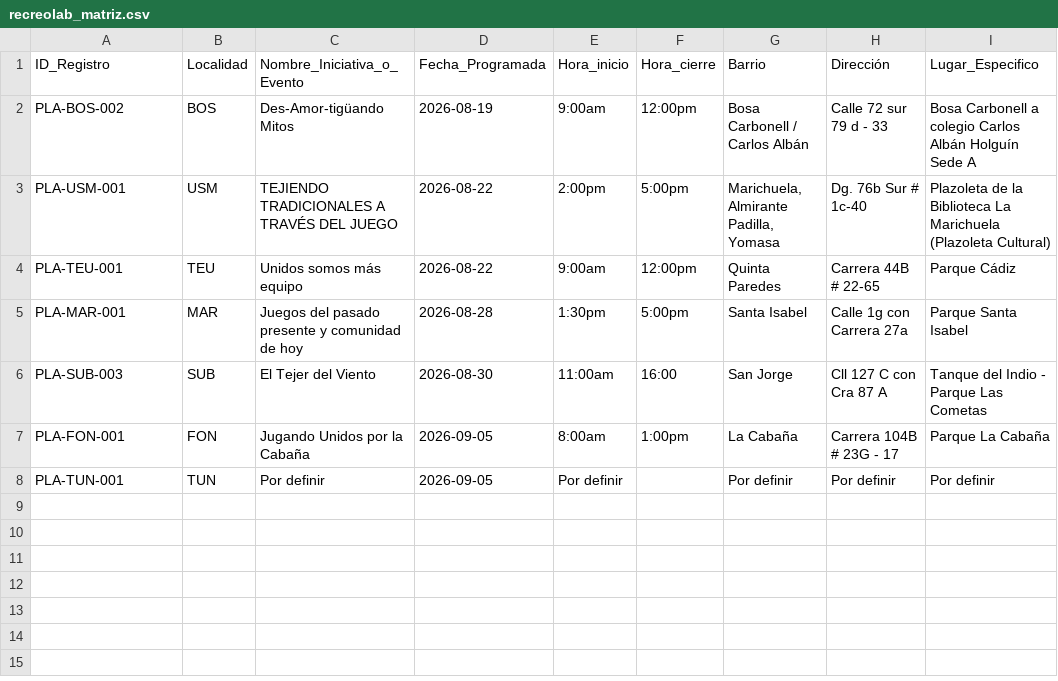
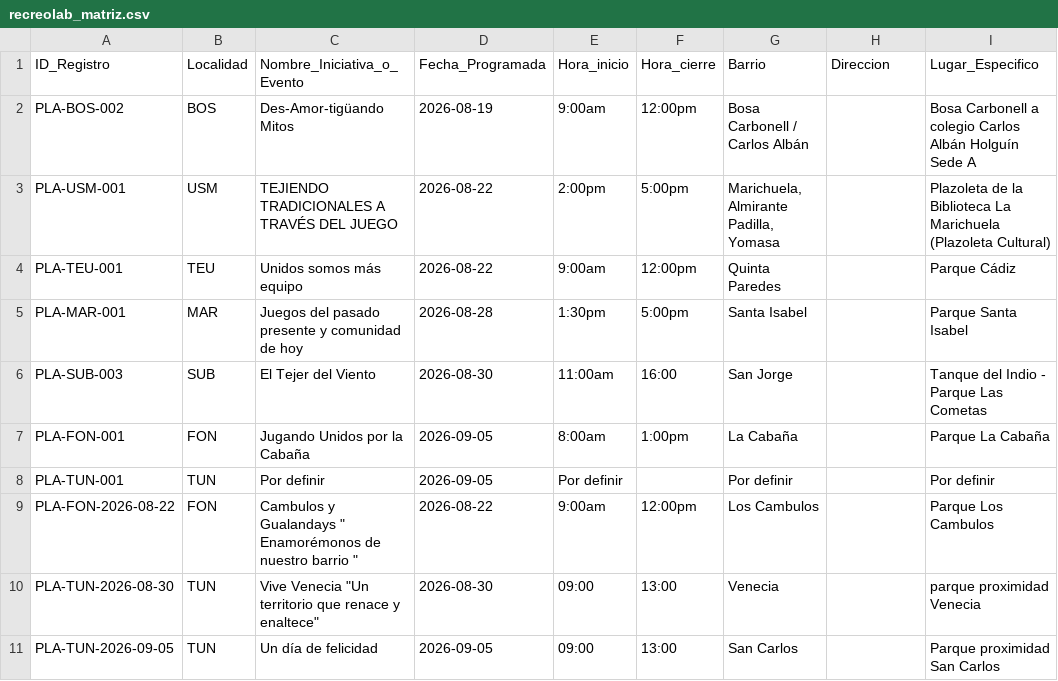
Before and after one commit to soy-juandi/recreolab-data, a CSV file: recreolab_matriz.csv, drawn as a sheet.

Commit message:
Actualización automática recreolab_matriz.csv

```diff
--- a/recreolab_matriz.csv
+++ b/recreolab_matriz.csv
@@ -1,8 +1,11 @@
-ID_Registro,Localidad,Nombre_Iniciativa_o_Evento,Fecha_Programada,Hora_inicio,Hora_cierre,Barrio,Dirección,Lugar_Especifico
-PLA-BOS-002,BOS,Des-Amor-tigüando Mitos,2026-08-19,9:00am,12:00pm,Bosa Carbonell / Carlos Albán,Calle 72 sur 79 d - 33,Bosa Carbonell a colegio Carlos Albán Holguín Sede A
-PLA-USM-001,USM,TEJIENDO TRADICIONALES A TRAVÉS DEL JUEGO,2026-08-22,2:00pm,5:00pm,"Marichuela, Almirante Padilla, Yomasa",Dg. 76b Sur # 1c-40,Plazoleta de la Biblioteca La Marichuela (Plazoleta Cultural)
-PLA-TEU-001,TEU,Unidos somos más equipo,2026-08-22,9:00am,12:00pm,Quinta Paredes,Carrera 44B # 22-65,Parque Cádiz
-PLA-MAR-001,MAR,Juegos del pasado presente y comunidad de hoy,2026-08-28,1:30pm,5:00pm,Santa Isabel,Calle 1g con  Carrera 27a,Parque Santa Isabel
-PLA-SUB-003,SUB,El Tejer del Viento,2026-08-30,11:00am,16:00,San Jorge,Cll 127 C con Cra 87 A,Tanque del Indio - Parque Las Cometas
-PLA-FON-001,FON,Jugando Unidos por la Cabaña,2026-09-05,8:00am,1:00pm,La Cabaña,Carrera 104B # 23G - 17,Parque La Cabaña
-PLA-TUN-001,TUN,Por definir,2026-09-05,Por definir,,Por definir,Por definir,Por definir
+ID_Registro,Localidad,Nombre_Iniciativa_o_Evento,Fecha_Programada,Hora_inicio,Hora_cierre,Barrio,Direccion,Lugar_Especifico
+PLA-BOS-002,BOS,Des-Amor-tigüando Mitos,2026-08-19,9:00am,12:00pm,Bosa Carbonell / Carlos Albán,,Bosa Carbonell a colegio Carlos Albán Holguín Sede A
+PLA-USM-001,USM,TEJIENDO TRADICIONALES A TRAVÉS DEL JUEGO,2026-08-22,2:00pm,5:00pm,"Marichuela, Almirante Padilla, Yomasa",,Plazoleta de la Biblioteca La Marichuela (Plazoleta Cultural)
+PLA-TEU-001,TEU,Unidos somos más equipo,2026-08-22,9:00am,12:00pm,Quinta Paredes,,Parque Cádiz
+PLA-MAR-001,MAR,Juegos del pasado presente y comunidad de hoy,2026-08-28,1:30pm,5:00pm,Santa Isabel,,Parque Santa Isabel
+PLA-SUB-003,SUB,El Tejer del Viento,2026-08-30,11:00am,16:00,San Jorge,,Tanque del Indio - Parque Las Cometas
+PLA-FON-001,FON,Jugando Unidos por la Cabaña,2026-09-05,8:00am,1:00pm,La Cabaña,,Parque La Cabaña
+PLA-TUN-001,TUN,Por definir,2026-09-05,Por definir,,Por definir,,Por definir
+PLA-FON-2026-08-22,FON,"Cambulos y Gualandays  "" Enamorémonos de nuestro barrio """,2026-08-22,9:00am,12:00pm,Los Cambulos,,Parque Los Cambulos
+PLA-TUN-2026-08-30,TUN,"Vive Venecia ""Un territorio que renace y enaltece""",2026-08-30,09:00,13:00,Venecia,,parque proximidad Venecia
+PLA-TUN-2026-09-05,TUN,Un día de felicidad,2026-09-05,09:00,13:00,San Carlos,,Parque proximidad San Carlos
```
